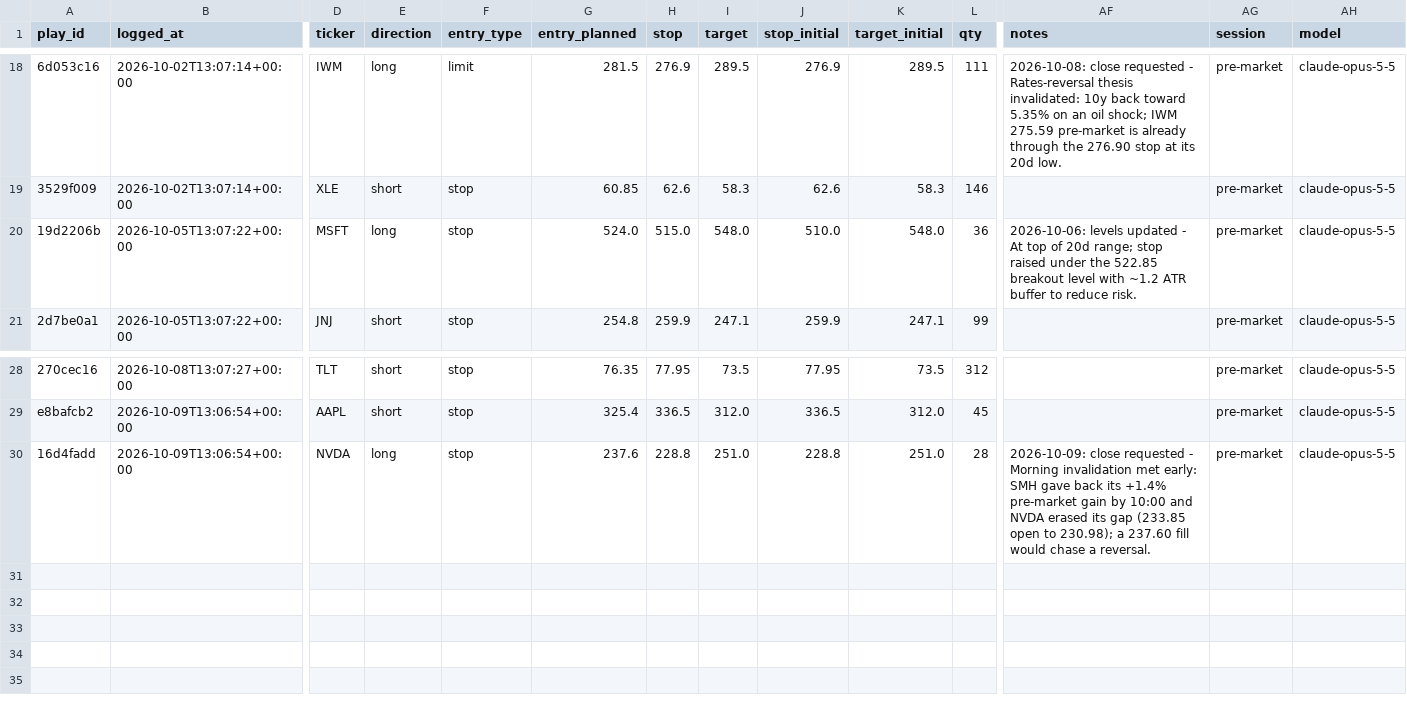
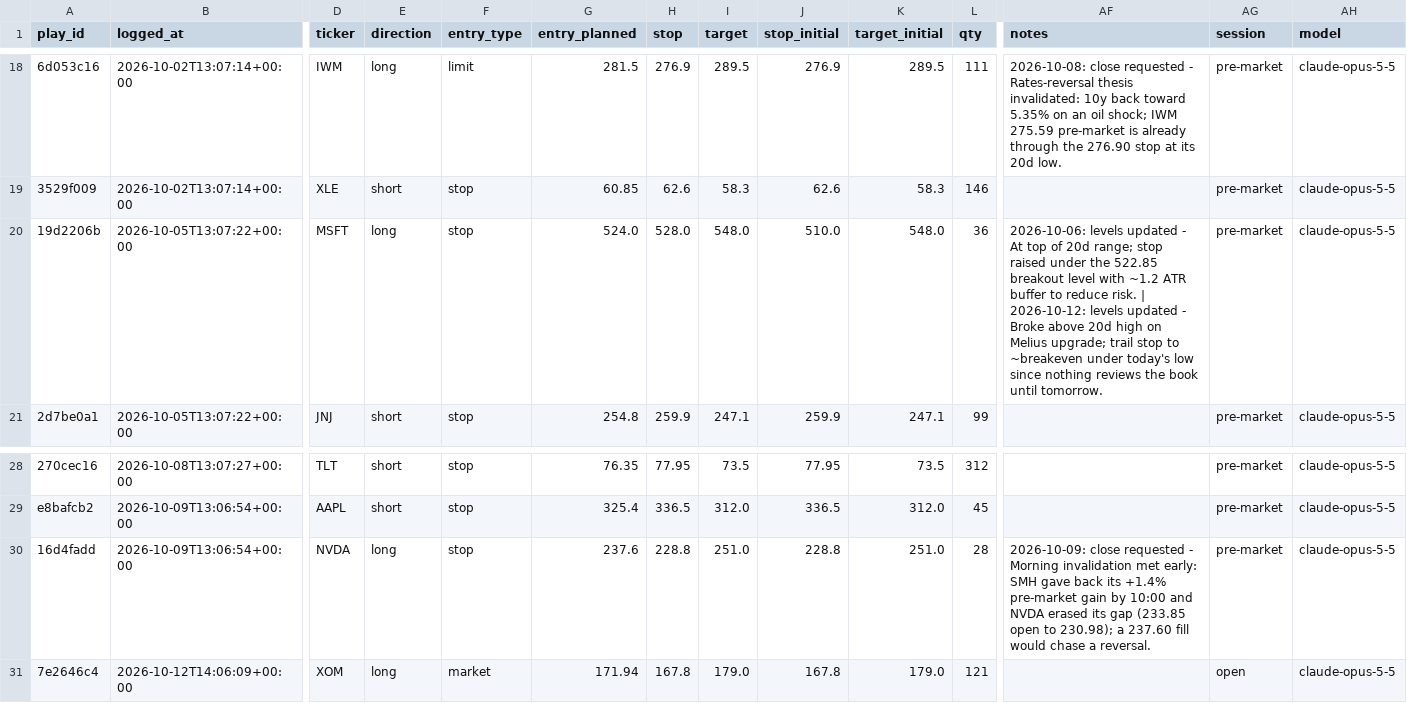
Before and after one commit to ConnorHampstead/claude-portfolio, a CSV file: journal.csv, drawn as a sheet; only a part is shown, gaps mark what is left out; rows hold the shown columns only; the diff names each change by its address in the sheet, - before the commit and + after, or states it on an @@ line.

```diff
--- a/journal.csv
+++ b/journal.csv
-H20 (stop): 515.0
+H20 (stop): 528.0
-AF20 (notes): …reduce risk.
+AF20 (notes): …reduce risk. | 2026-10-12: levels updated - Broke above 20d high on Melius upgrade; trail stop to ~breakeven under today's low since nothing reviews the book until tomorrow.
+row 31: 7e2646c4 | 2026-10-12T14:06:09+00:00 | XOM | long | market | 171.94 | 167.8 | 179.0 | 167.8 | 179.0 | 121 |  | open | claude-opus-5-5
```
Also changed, not shown: shadow.csv, state/equity.csv, 11 other files.
